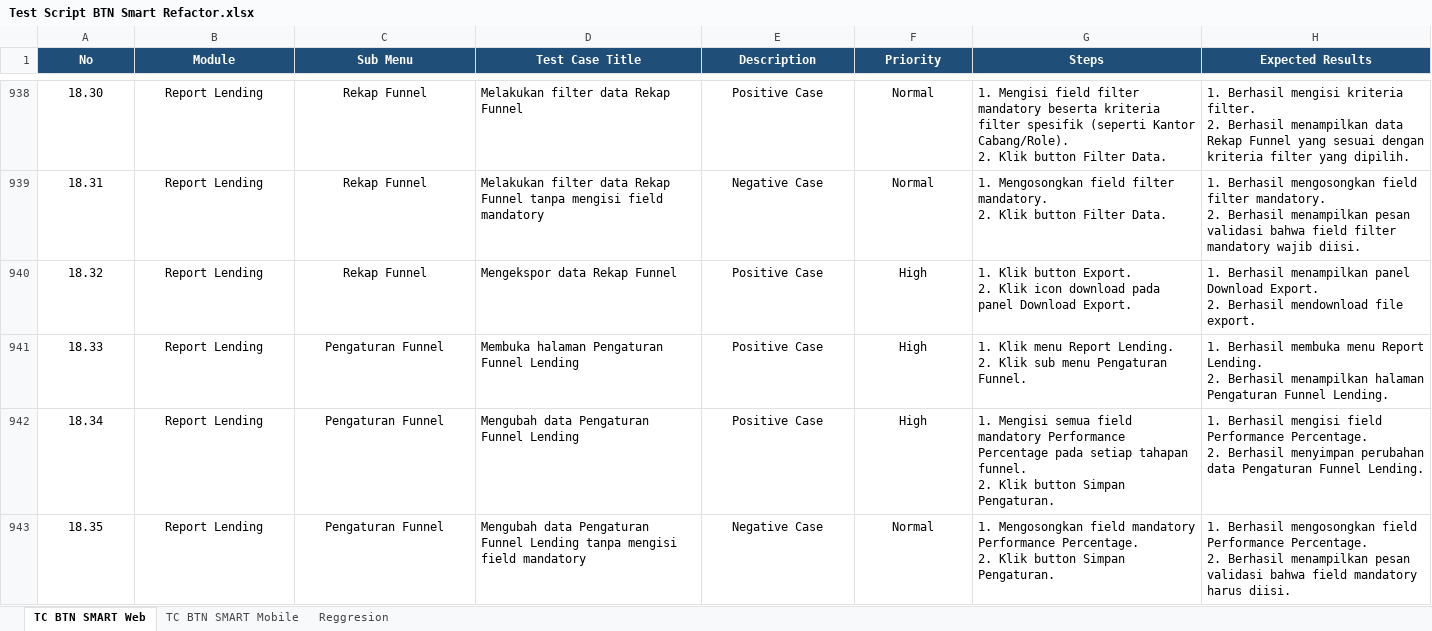
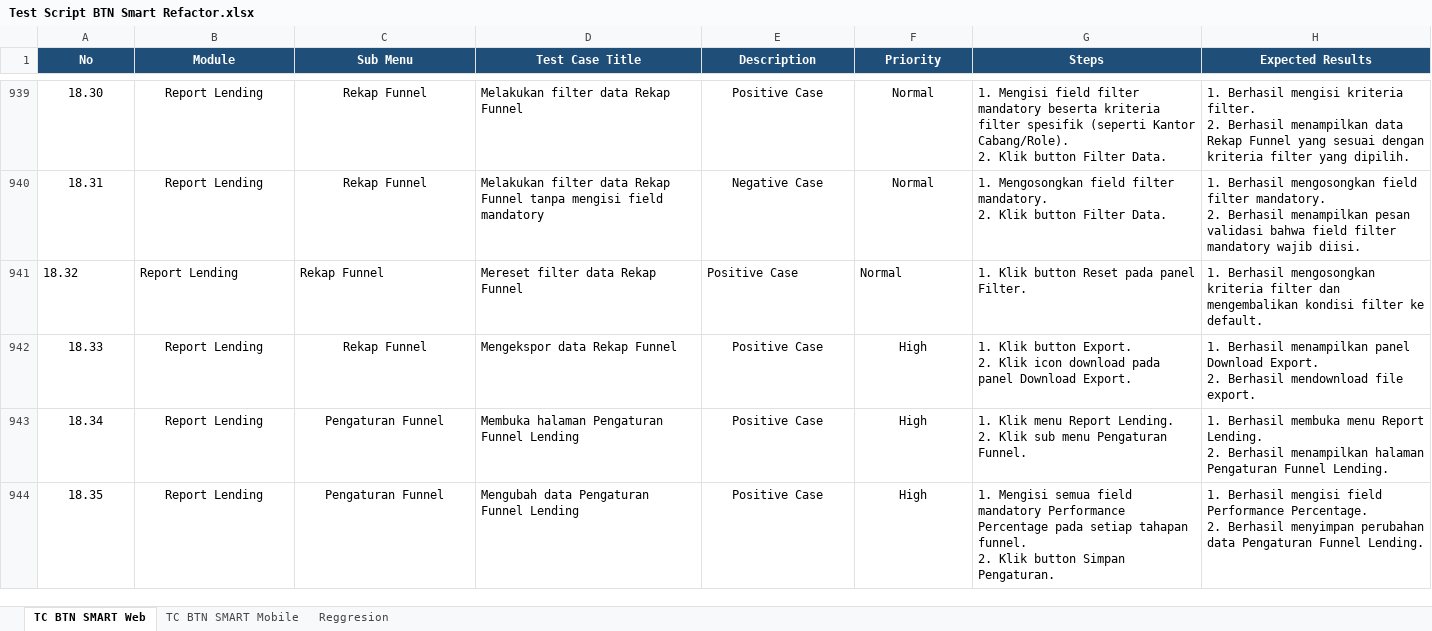
Before and after one commit to muhammaddanihaikal/btn-smart-refactor, an Excel workbook: Test Script/Test Script BTN Smart Refactor.xlsx, sheet TC BTN SMART Web, drawn as a sheet; only a part is shown, gaps mark what is left out; values as stored, in another font and other column widths than the file's, no borders; addresses are those after the commit; ↵ is a line break in a cell; the diff covers the shown part only; the diff names each change by its address in the sheet, - before the commit and + after, or states it on an @@ line.

Commit message:
feat: add Reset Filter TC to Modul 62 and 66, preserve all screenshots

```diff
--- a/Test Script/Test Script BTN Smart Refactor.xlsx (sheet TC BTN SMART Web)
+++ b/Test Script/Test Script BTN Smart Refactor.xlsx (sheet TC BTN SMART Web)
-A941:C941 alignment: center
+A941:C941 alignment: left
-D941 (Test Case Title): Mengekspor data Rekap Funnel
+D941 (Test Case Title): Mereset filter data Rekap Funnel
-E941:F941 alignment: center
+E941:F941 alignment: left
-F941 (Priority): High
+F941 (Priority): Normal
-G941 (Steps): …Klik button Export. ↵ 2. Klik icon download pada panel Download Export.
+G941 (Steps): …Klik button Reset pada panel Filter.
-H941 (Expected Results): 1. Berhasil menampilkan panel Download Export. ↵ 2. Berhasil mendownload file export.
+H941 (Expected Results): 1. Berhasil mengosongkan kriteria filter dan mengembalikan kondisi filter ke default.
-C942 (Sub Menu): Pengaturan Funnel
+C942 (Sub Menu): Rekap Funnel
-D942 (Test Case Title): Membuka halaman Pengaturan Funnel Lending
+D942 (Test Case Title): Mengekspor data Rekap Funnel
-G942 (Steps): 1. Klik menu Report Lending. ↵ 2. Klik sub menu Pengaturan Funnel.
+G942 (Steps): 1. Klik button Export. ↵ 2. Klik icon download pada panel Download Export.
-H942 (Expected Results): 1. Berhasil membuka menu Report Lending. ↵ 2. Berhasil menampilkan halaman Pengaturan Funnel Lending.
+H942 (Expected Results): 1. Berhasil menampilkan panel Download Export. ↵ 2. Berhasil mendownload file export.
-D943 (Test Case Title): Mengubah data Pengaturan Funnel Lending
+D943 (Test Case Title): Membuka halaman Pengaturan Funnel Lending
-G943 (Steps): 1. Mengisi semua field mandatory Performance Percentage pada setiap tahapan funnel. ↵ 2. Klik button Simpan Pengaturan.
+G943 (Steps): 1. Klik menu Report Lending. ↵ 2. Klik sub menu Pengaturan Funnel.
-H943 (Expected Results): 1. Berhasil mengisi field Performance Percentage. ↵ 2. Berhasil menyimpan perubahan data Pengaturan Funnel…
+H943 (Expected Results): 1. Berhasil membuka menu Report Lending. ↵ 2. Berhasil menampilkan halaman Pengaturan Funnel…
-D944 (Test Case Title): …Funnel Lending tanpa mengisi field mandatory
+D944 (Test Case Title): …Funnel Lending
-E944 (Description): Negative Case
+E944 (Description): Positive Case
-F944 (Priority): Normal
+F944 (Priority): High
-G944 (Steps): 1. Mengosongkan field mandatory Performance Percentage. ↵ 2. Klik…
+G944 (Steps): 1. Mengisi semua field mandatory Performance Percentage pada setiap tahapan funnel. ↵ 2. Klik…
-H944 (Expected Results): 1. Berhasil mengosongkan field Performance Percentage. ↵ 2. Berhasil menampilkan pesan validasi bahwa field mandatory harus diisi.
+H944 (Expected Results): 1. Berhasil mengisi field Performance Percentage. ↵ 2. Berhasil menyimpan perubahan data Pengaturan Funnel Lending.
```
Also changed, not shown: 2 added rows, 44 edited cells and cell formats elsewhere in this sheet, SIT/Test Case.xlsx, 37 other files.
